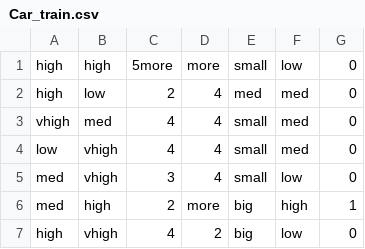
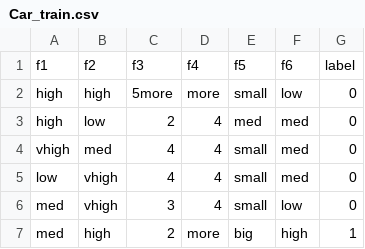
Before and after one commit to laomd-2/AI, a CSV file: 16337113_laomadong_lab2/result/lab2_data/Car_train.csv, drawn as a sheet; only a part is shown; the shorter side is filled out with more unchanged rows.

```diff
--- a/16337113_laomadong_lab2/result/lab2_data/Car_train.csv
+++ b/16337113_laomadong_lab2/result/lab2_data/Car_train.csv
@@ -1 +1,2 @@
+f1,f2,f3,f4,f5,f6,label
 high,high,5more,more,small,low,0
```
Also changed, not shown: 17 other files.
